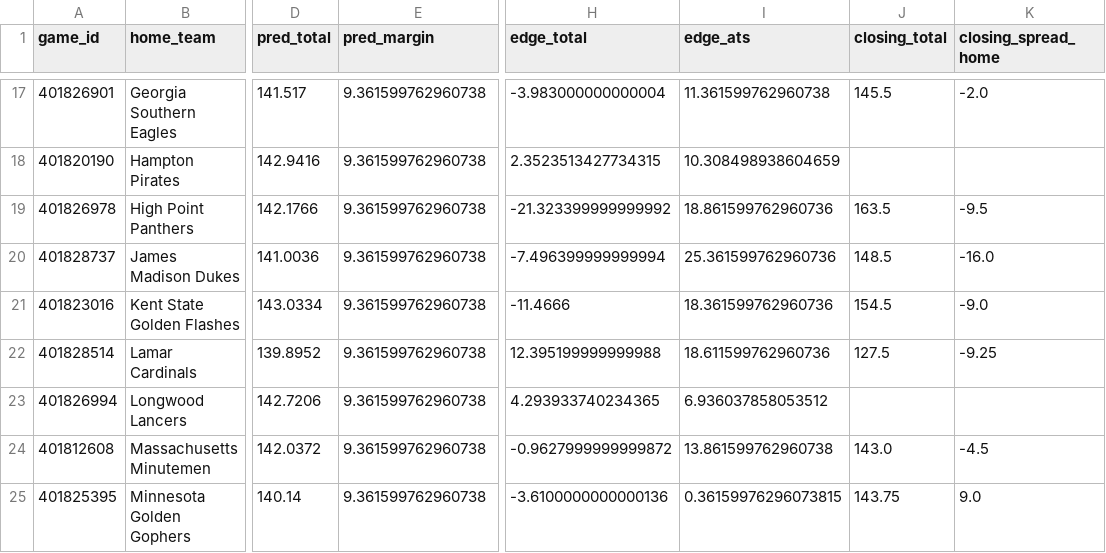
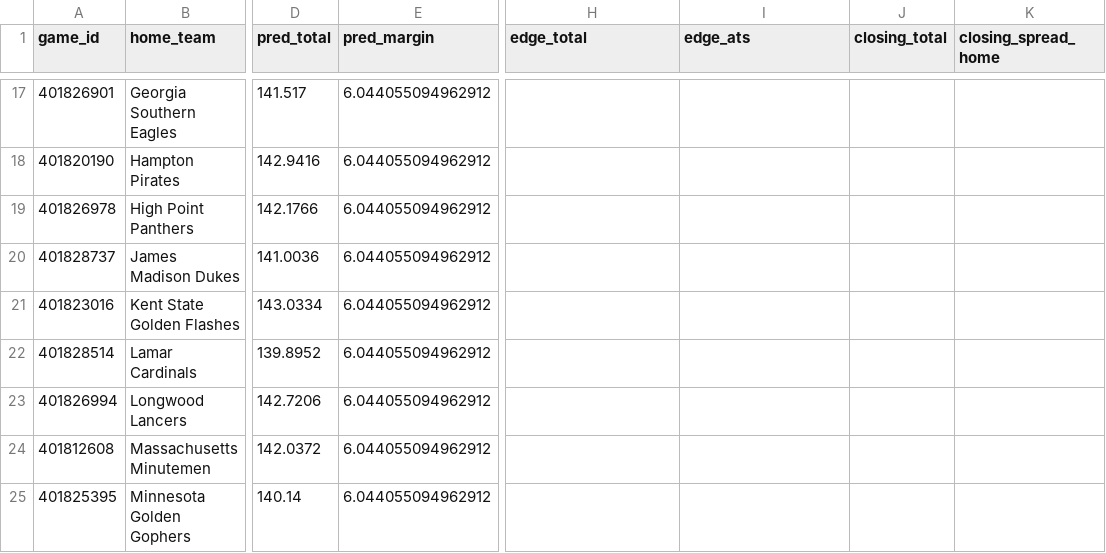
Before and after one commit to mostgood1/NCAAB, a CSV file: outputs/predictions_display_2025-12-03.csv, drawn as a sheet; only a part is shown, gaps mark what is left out; the diff covers the shown part only; the diff names each change by its address in the sheet, - before the commit and + after, or states it on an @@ line.

```diff
--- a/outputs/predictions_display_2025-12-03.csv
+++ b/outputs/predictions_display_2025-12-03.csv
-E17:E25 (pred_margin): 9.361599762960738
+E17:E25 (pred_margin): 6.044055094962912
-H17 (edge_total): -3.983000000000004
+H17 (edge_total): (empty)
-I17 (edge_ats): 11.361599762960738
+I17 (edge_ats): (empty)
-J17 (closing_total): 145.5
+J17 (closing_total): (empty)
-K17 (closing_spread_home): -2.0
+K17 (closing_spread_home): (empty)
-H18 (edge_total): 2.3523513427734315
+H18 (edge_total): (empty)
-I18 (edge_ats): 10.308498938604659
+I18 (edge_ats): (empty)
-H19 (edge_total): -21.323399999999992
+H19 (edge_total): (empty)
-I19 (edge_ats): 18.861599762960736
+I19 (edge_ats): (empty)
-J19 (closing_total): 163.5
+J19 (closing_total): (empty)
-K19 (closing_spread_home): -9.5
+K19 (closing_spread_home): (empty)
-H20 (edge_total): -7.496399999999994
+H20 (edge_total): (empty)
-I20 (edge_ats): 25.361599762960736
+I20 (edge_ats): (empty)
-J20 (closing_total): 148.5
+J20 (closing_total): (empty)
-K20 (closing_spread_home): -16.0
+K20 (closing_spread_home): (empty)
-H21 (edge_total): -11.4666
+H21 (edge_total): (empty)
-I21 (edge_ats): 18.361599762960736
+I21 (edge_ats): (empty)
-J21 (closing_total): 154.5
+J21 (closing_total): (empty)
-K21 (closing_spread_home): -9.0
+K21 (closing_spread_home): (empty)
-H22 (edge_total): 12.395199999999988
+H22 (edge_total): (empty)
-I22 (edge_ats): 18.611599762960736
+I22 (edge_ats): (empty)
-J22 (closing_total): 127.5
+J22 (closing_total): (empty)
-K22 (closing_spread_home): -9.25
+K22 (closing_spread_home): (empty)
-H23 (edge_total): 4.293933740234365
+H23 (edge_total): (empty)
-I23 (edge_ats): 6.936037858053512
+I23 (edge_ats): (empty)
-H24 (edge_total): -0.9627999999999872
+H24 (edge_total): (empty)
-I24 (edge_ats): 13.861599762960738
+I24 (edge_ats): (empty)
-J24 (closing_total): 143.0
+J24 (closing_total): (empty)
-K24 (closing_spread_home): -4.5
+K24 (closing_spread_home): (empty)
-H25 (edge_total): -3.6100000000000136
+H25 (edge_total): (empty)
-I25 (edge_ats): 0.36159976296073815
+I25 (edge_ats): (empty)
-J25 (closing_total): 143.75
+J25 (closing_total): (empty)
-K25 (closing_spread_home): 9.0
+K25 (closing_spread_home): (empty)
```
Also changed, not shown: 138 edited cells elsewhere in this file, outputs/games_2025-12-03.csv, outputs/games_with_odds_2025-12-03.csv, 5 other files.
